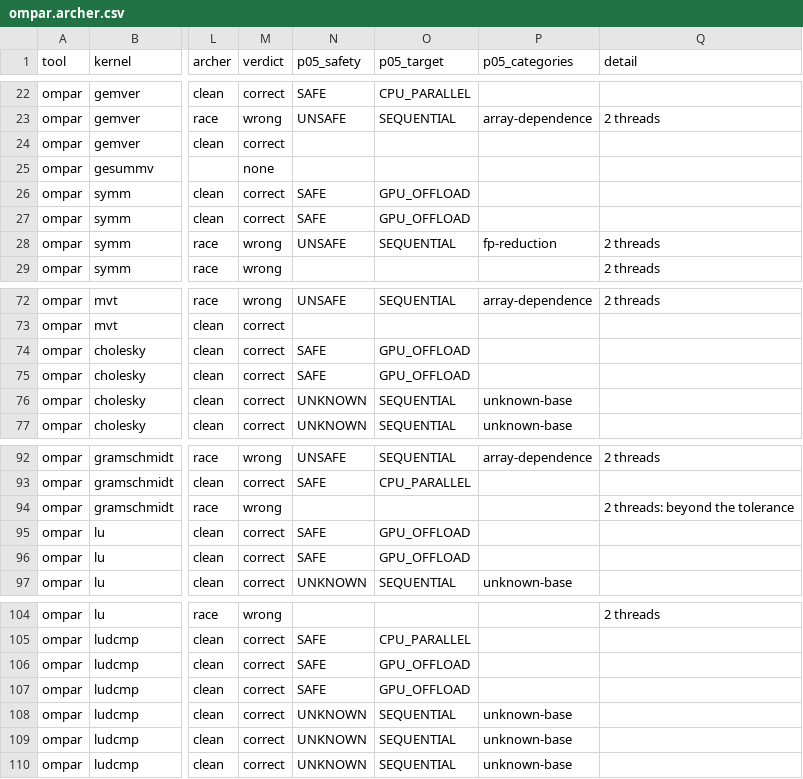
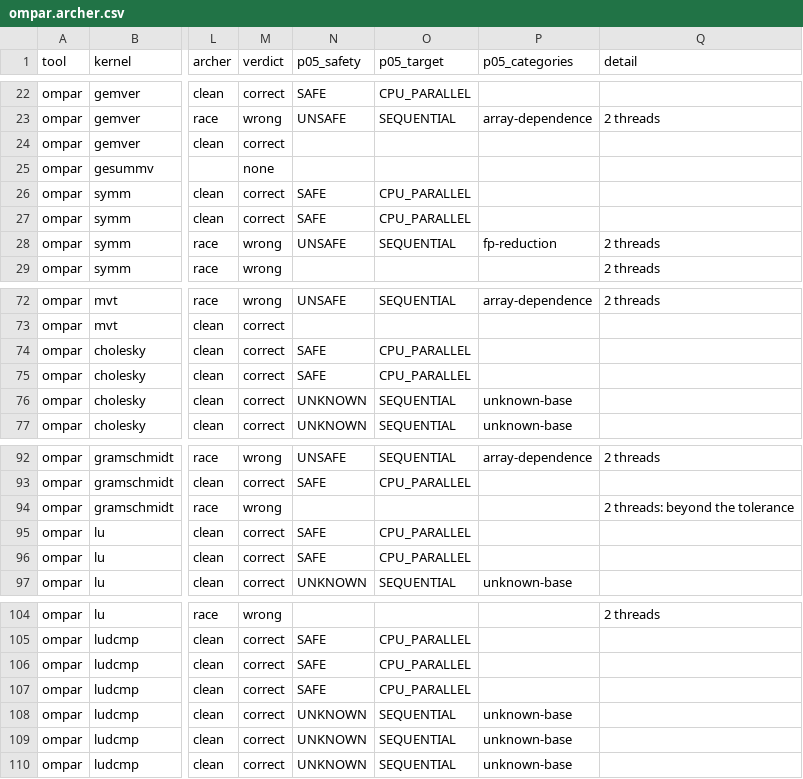
Before and after one commit to adhithyaragavan/gpgpu-autoparallel, a CSV file: eval/llm_baseline/results/ompar.archer.csv, drawn as a sheet; only a part is shown, gaps mark what is left out; the diff names each change by its address in the sheet, - before the commit and + after, or states it on an @@ line.

```diff
--- a/eval/llm_baseline/results/ompar.archer.csv
+++ b/eval/llm_baseline/results/ompar.archer.csv
-O26:O27 (p05_target): GPU_OFFLOAD
+O26:O27 (p05_target): CPU_PARALLEL
-O74:O75 (p05_target): GPU_OFFLOAD
+O74:O75 (p05_target): CPU_PARALLEL
-O95:O96 (p05_target): GPU_OFFLOAD
+O95:O96 (p05_target): CPU_PARALLEL
-O106:O107 (p05_target): GPU_OFFLOAD
+O106:O107 (p05_target): CPU_PARALLEL
```
Also changed, not shown: eval/llm_baseline/results/ompar-long.archer.csv, eval/llm_baseline/results/openai_gpt-oss-120b.archer.csv, 34 other files.
